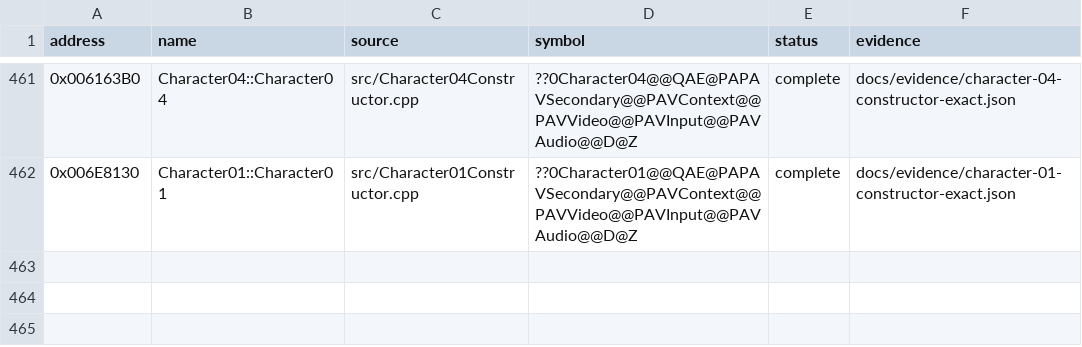
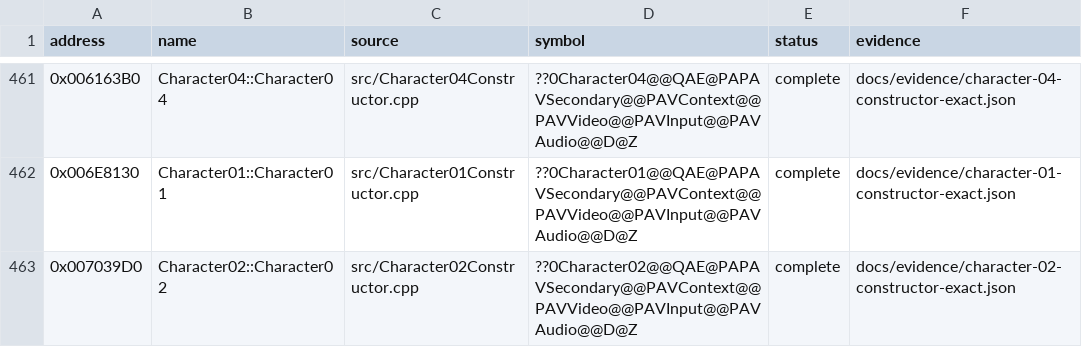
Before and after one commit to N0zoM1z0/Eternal-Fighter-Zero, a CSV file: config/implemented.csv, drawn as a sheet; only a part is shown, gaps mark what is left out.

```diff
--- a/config/implemented.csv
+++ b/config/implemented.csv
@@ -462 +462,2 @@ address,name,source,symbol,status,evidence
 0x006E8130,Character01::Character01,src/Character01Constructor.cpp,??0Character01@@QAE@PAPAVSecondary@@PAVContext@@PAVVideo@@PAVInput@@PAVAudio@@D@Z,complete,docs/evidence/character-01-constructor-exact.json
+0x007039D0,Character02::Character02,src/Character02Constructor.cpp,??0Character02@@QAE@PAPAVSecondary@@PAVContext@@PAVVideo@@PAVInput@@PAVAudio@@D@Z,complete,docs/evidence/character-02-constructor-exact.json
```
Also changed, not shown: config/functions.csv, config/matches.csv, 5 other files.
